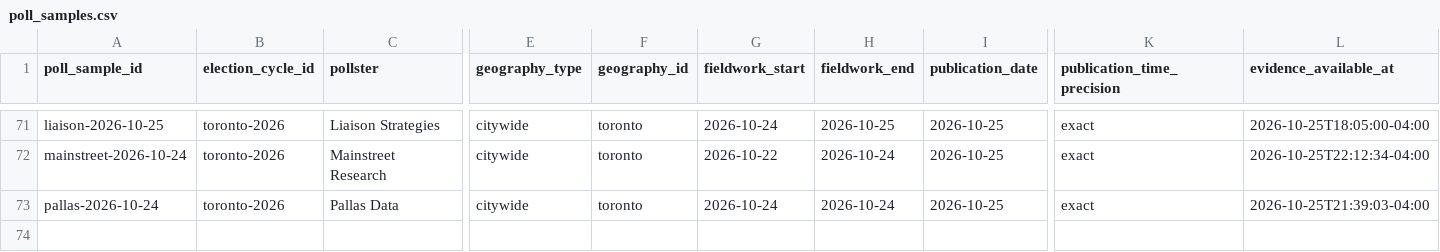
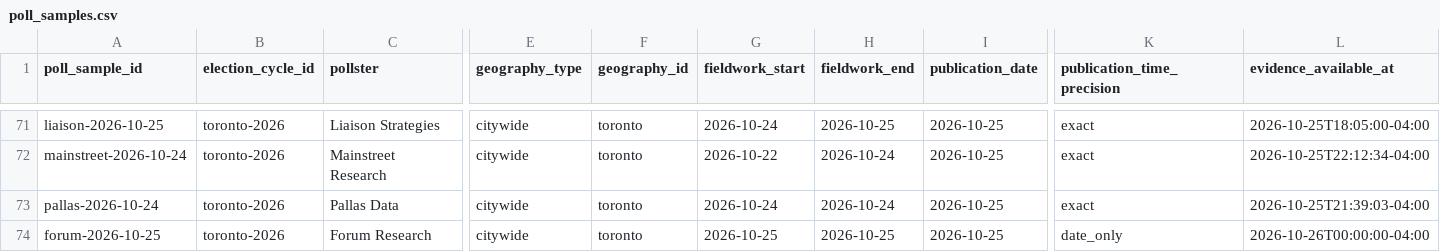
Before and after one commit to alexwolson/toronto-election-poll-tracker-data, a CSV file: data/raw/polls/poll_samples.csv, drawn as a sheet; only a part is shown, gaps mark what is left out; rows hold the shown columns only; the diff names each change by its address in the sheet, - before the commit and + after, or states it on an @@ line.

```diff
--- a/data/raw/polls/poll_samples.csv
+++ b/data/raw/polls/poll_samples.csv
+row 74: forum-2026-10-25 | toronto-2026 | Forum Research | citywide | toronto | 2026-10-25 | 2026-10-25 | 2026-10-25 | date_only | 2026-10-26T00:00:00-04:00
```
Also changed, not shown: data/raw/polls/poll_readings.csv, data/raw/polls/poll_responses.csv, 8 other files.
